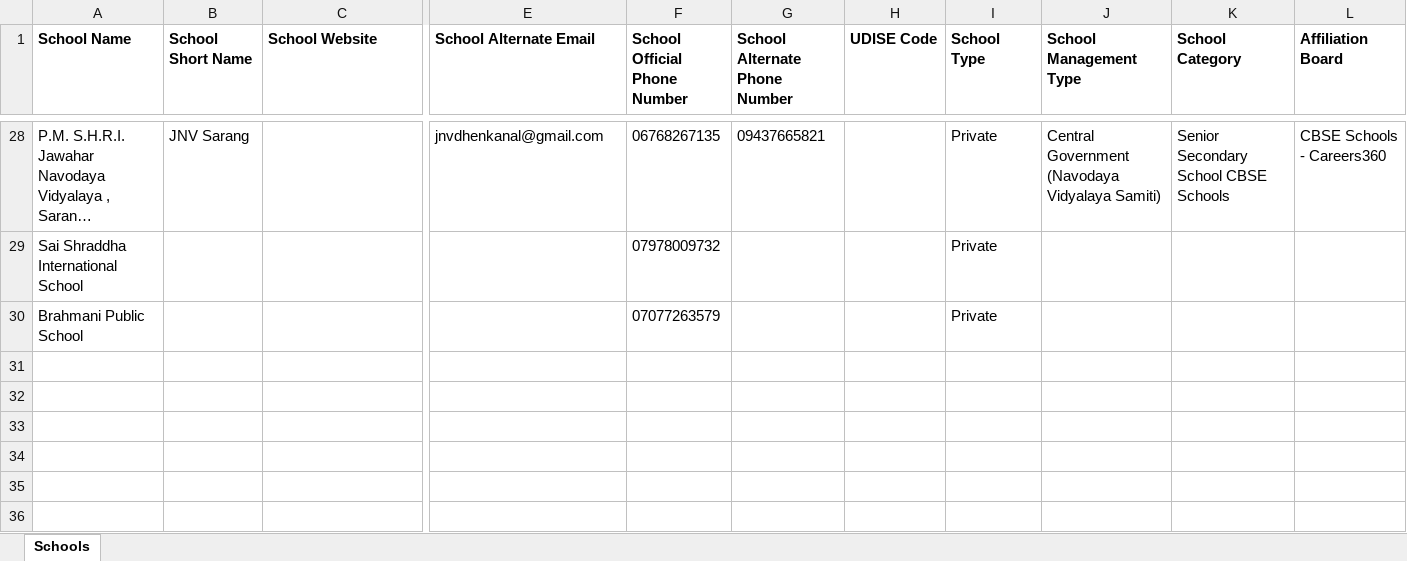
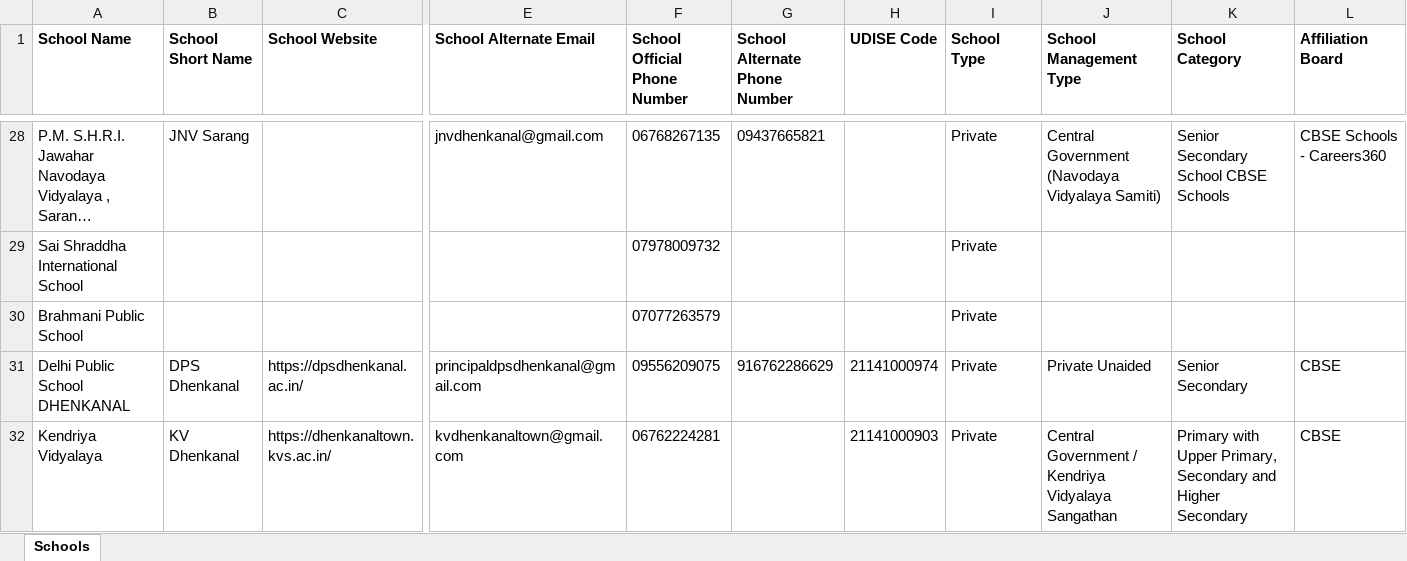
Before and after one commit to anandsagar6/School_Data_Scraper, an Excel workbook: Excel_Data/master_data.xlsx, sheet Schools, drawn as a sheet; only a part is shown, gaps mark what is left out; long unchanged cells end in …; values as stored, in another font and other column widths than the file's, no borders; rows hold the shown columns only; the diff names each change by its address in the sheet, - before the commit and + after, or states it on an @@ line.

Commit message:
school data: school saved in Dhenkanal (rank 8/10)

```diff
--- a/Excel_Data/master_data.xlsx (sheet Schools)
+++ b/Excel_Data/master_data.xlsx (sheet Schools)
+row 31: Delhi Public School DHENKANAL | DPS Dhenkanal | https://dpsdhenkanal.ac.in/ | principaldpsdhenkanal@gmail.com | 09556209075 | 916762286629 | 21141000974 | Private | Private Unaided | Senior Secondary | CBSE
+row 32: Kendriya Vidyalaya | KV Dhenkanal | https://dhenkanaltown.kvs.ac.in/ | kvdhenkanaltown@gmail.com | 06762224281 |  | 21141000903 | Private | Central Government / Kendriya Vidyalaya Sangathan | Primary with Upper Primary, Secondary and Higher Secondary | CBSE
```
Also changed, not shown: Excel_Data/current_data.xlsx, Temp_Data/Odisha_Dhenkanal_temporary_schools.xlsx, 1 other file.
